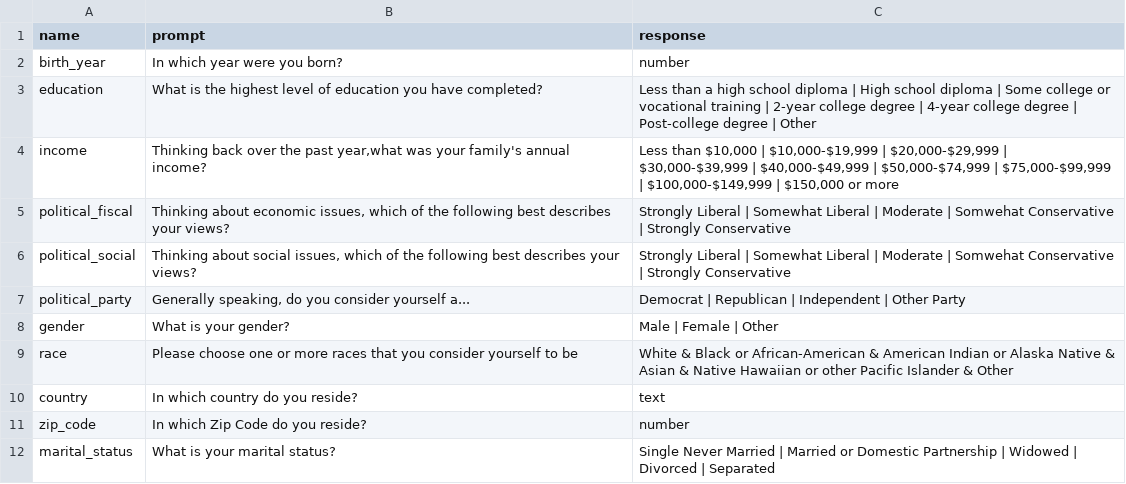
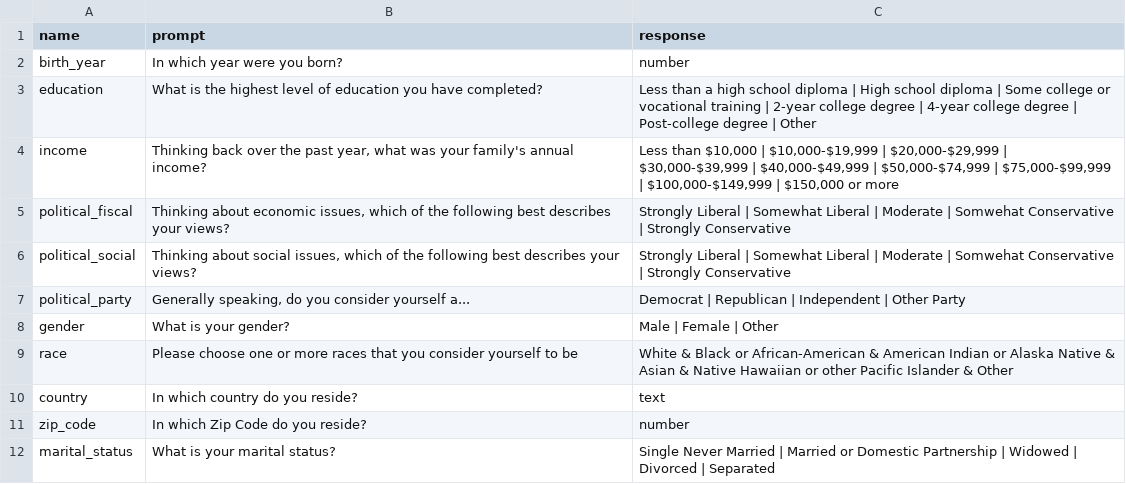
Before and after one commit to Watts-Lab/surveyor, a CSV file: surveys/demographics.csv, drawn as a sheet.

Commit message:
Fixed spacing typo in demographics

```diff
--- a/surveys/demographics.csv
+++ b/surveys/demographics.csv
@@ -3,3 +3,3 @@ birth_year,In which year were you born?,number
 education,What is the highest level of education you have completed? ,Less than a high school diploma | High school diploma | Some college or vocational training | 2-year college degree | 4-year college degree | Post-college degree | Other
-income,"Thinking back over the past year,what was your family's annual income?","Less than $10,000 | $10,000-$19,999 | $20,000-$29,999 | $30,000-$39,999 | $40,000-$49,999 | $50,000-$74,999 | $75,000-$99,999 | $100,000-$149,999 | $150,000 or more"
+income,"Thinking back over the past year, what was your family's annual income?","Less than $10,000 | $10,000-$19,999 | $20,000-$29,999 | $30,000-$39,999 | $40,000-$49,999 | $50,000-$74,999 | $75,000-$99,999 | $100,000-$149,999 | $150,000 or more"
 political_fiscal,"Thinking about economic issues, which of the following best describes your views?",Strongly Liberal | Somewhat Liberal | Moderate | Somwehat Conservative | Strongly Conservative
```
